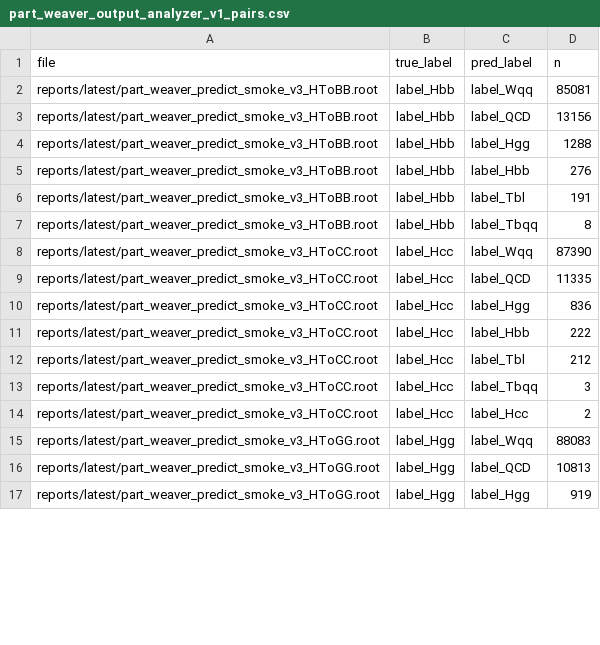
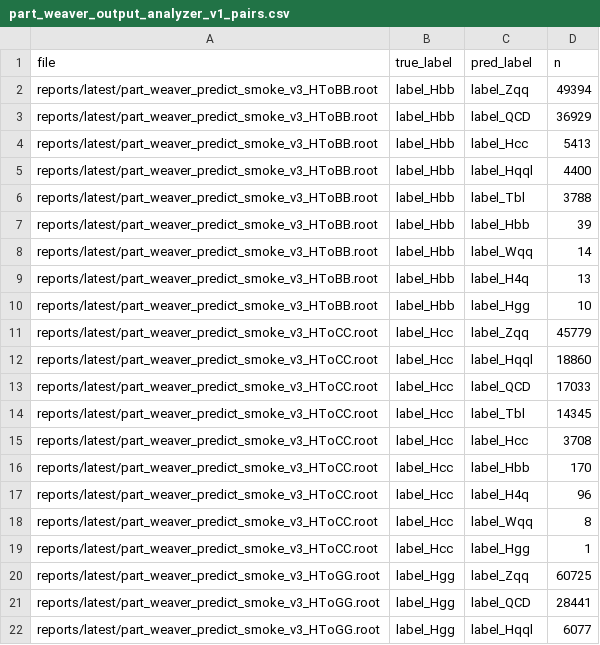
Before and after one commit to maxwelhelp/matrix_unified_system_particals, a CSV file: reports/latest/tables/part_weaver_output_analyzer_v1_pairs.csv, drawn as a sheet; only a part is shown; the diff covers the shown part only.

Commit message:
Update ParT Weaver output analyzer

```diff
--- a/reports/latest/tables/part_weaver_output_analyzer_v1_pairs.csv
+++ b/reports/latest/tables/part_weaver_output_analyzer_v1_pairs.csv
@@ -1,17 +1,22 @@
 file,true_label,pred_label,n
-reports/latest/part_weaver_predict_smoke_v3_HToBB.root,label_Hbb,label_Wqq,85081
-reports/latest/part_weaver_predict_smoke_v3_HToBB.root,label_Hbb,label_QCD,13156
-reports/latest/part_weaver_predict_smoke_v3_HToBB.root,label_Hbb,label_Hgg,1288
-reports/latest/part_weaver_predict_smoke_v3_HToBB.root,label_Hbb,label_Hbb,276
-reports/latest/part_weaver_predict_smoke_v3_HToBB.root,label_Hbb,label_Tbl,191
-reports/latest/part_weaver_predict_smoke_v3_HToBB.root,label_Hbb,label_Tbqq,8
-reports/latest/part_weaver_predict_smoke_v3_HToCC.root,label_Hcc,label_Wqq,87390
-reports/latest/part_weaver_predict_smoke_v3_HToCC.root,label_Hcc,label_QCD,11335
-reports/latest/part_weaver_predict_smoke_v3_HToCC.root,label_Hcc,label_Hgg,836
-reports/latest/part_weaver_predict_smoke_v3_HToCC.root,label_Hcc,label_Hbb,222
-reports/latest/part_weaver_predict_smoke_v3_HToCC.root,label_Hcc,label_Tbl,212
-reports/latest/part_weaver_predict_smoke_v3_HToCC.root,label_Hcc,label_Tbqq,3
-reports/latest/part_weaver_predict_smoke_v3_HToCC.root,label_Hcc,label_Hcc,2
-reports/latest/part_weaver_predict_smoke_v3_HToGG.root,label_Hgg,label_Wqq,88083
-reports/latest/part_weaver_predict_smoke_v3_HToGG.root,label_Hgg,label_QCD,10813
-reports/latest/part_weaver_predict_smoke_v3_HToGG.root,label_Hgg,label_Hgg,919
+reports/latest/part_weaver_predict_smoke_v3_HToBB.root,label_Hbb,label_Zqq,49394
+reports/latest/part_weaver_predict_smoke_v3_HToBB.root,label_Hbb,label_QCD,36929
+reports/latest/part_weaver_predict_smoke_v3_HToBB.root,label_Hbb,label_Hcc,5413
+reports/latest/part_weaver_predict_smoke_v3_HToBB.root,label_Hbb,label_Hqql,4400
+reports/latest/part_weaver_predict_smoke_v3_HToBB.root,label_Hbb,label_Tbl,3788
+reports/latest/part_weaver_predict_smoke_v3_HToBB.root,label_Hbb,label_Hbb,39
+reports/latest/part_weaver_predict_smoke_v3_HToBB.root,label_Hbb,label_Wqq,14
+reports/latest/part_weaver_predict_smoke_v3_HToBB.root,label_Hbb,label_H4q,13
+reports/latest/part_weaver_predict_smoke_v3_HToBB.root,label_Hbb,label_Hgg,10
+reports/latest/part_weaver_predict_smoke_v3_HToCC.root,label_Hcc,label_Zqq,45779
+reports/latest/part_weaver_predict_smoke_v3_HToCC.root,label_Hcc,label_Hqql,18860
+reports/latest/part_weaver_predict_smoke_v3_HToCC.root,label_Hcc,label_QCD,17033
+reports/latest/part_weaver_predict_smoke_v3_HToCC.root,label_Hcc,label_Tbl,14345
+reports/latest/part_weaver_predict_smoke_v3_HToCC.root,label_Hcc,label_Hcc,3708
+reports/latest/part_weaver_predict_smoke_v3_HToCC.root,label_Hcc,label_Hbb,170
+reports/latest/part_weaver_predict_smoke_v3_HToCC.root,label_Hcc,label_H4q,96
+reports/latest/part_weaver_predict_smoke_v3_HToCC.root,label_Hcc,label_Wqq,8
+reports/latest/part_weaver_predict_smoke_v3_HToCC.root,label_Hcc,label_Hgg,1
+reports/latest/part_weaver_predict_smoke_v3_HToGG.root,label_Hgg,label_Zqq,60725
+reports/latest/part_weaver_predict_smoke_v3_HToGG.root,label_Hgg,label_QCD,28441
+reports/latest/part_weaver_predict_smoke_v3_HToGG.root,label_Hgg,label_Hqql,6077
```
Also changed, not shown: 18 added rows and 79 edited cells elsewhere in this file, reports/latest/tables/part_weaver_output_analyzer_v1_counts.csv, reports/latest/tables/part_weaver_output_analyzer_v1_summary.csv, 2 other files.
